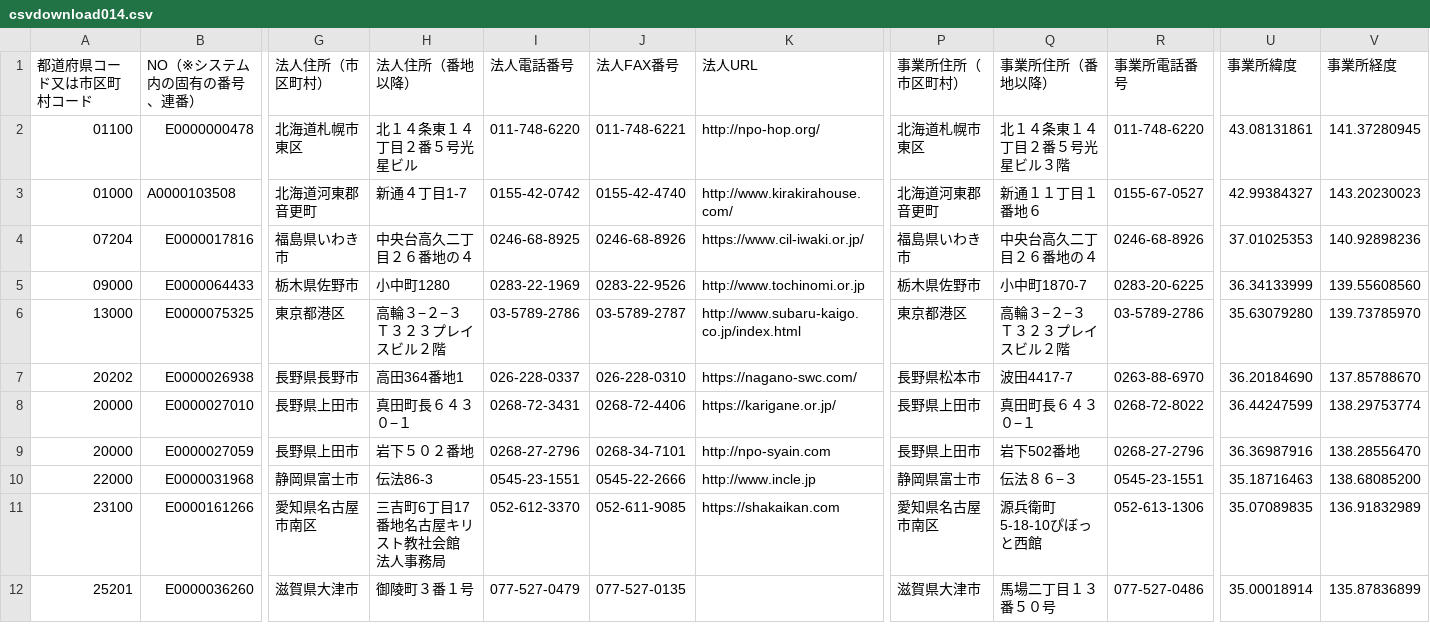
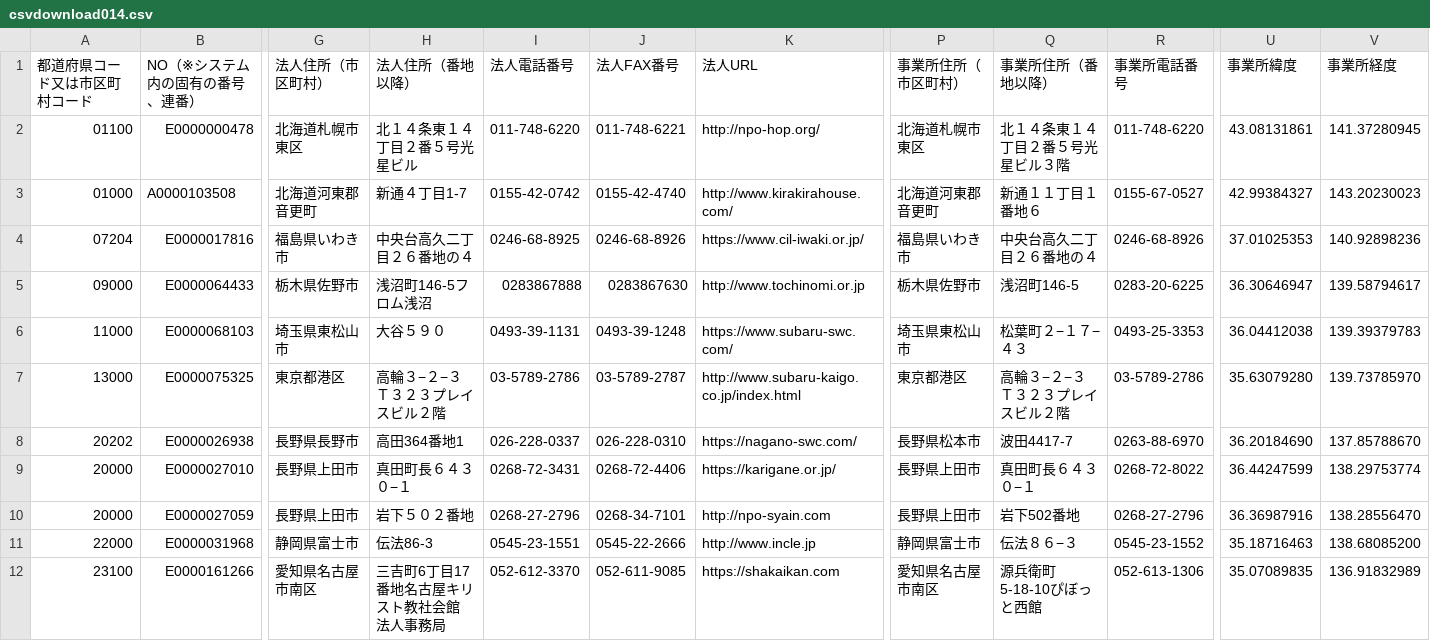
Before and after one commit to puklipo/service-guide, a CSV file: resources/csv/csvdownload014.csv, drawn as a sheet; only a part is shown, gaps mark what is left out; removed rows and columns are numbered as before the commit, all else as after; rows hold the shown columns only; the diff covers the shown part only; the diff names each change by its address in the sheet, - before the commit and + after, or states it on an @@ line.

```diff
--- a/resources/csv/csvdownload014.csv
+++ b/resources/csv/csvdownload014.csv
-H5 (法人住所（番地以降）): 小中町1280
+H5 (法人住所（番地以降）): 浅沼町146-5フロム浅沼
-I5 (法人電話番号): 0283-22-1969
+I5 (法人電話番号): 0283867888
-J5 (法人FAX番号): 0283-22-9526
+J5 (法人FAX番号): 0283867630
-Q5 (事業所住所（番地以降）): 小中町1870-7
+Q5 (事業所住所（番地以降）): 浅沼町146-5
-U5 (事業所緯度): 36.34133999
+U5 (事業所緯度): 36.30646947
-V5 (事業所経度): 139.55608560
+V5 (事業所経度): 139.58794617
+row 6: 11000 | E0000068103 | 埼玉県東松山市 | 大谷５９０ | 0493-39-1131 | 0493-39-1248 | https://www.subaru-swc.com/ | 埼玉県東松山市 | 松葉町２−１７−４３ | 0493-25-3353 | 36.04412038 | 139.39379783
-R11 (事業所電話番号): 0545-23-1551
+R11 (事業所電話番号): 0545-23-1552
-row 12: 25201 | E0000036260 | 滋賀県大津市 | 御陵町３番１号 | 077-527-0479 | 077-527-0135 |  | 滋賀県大津市 | 馬場二丁目１３番５０号 | 077-527-0486 | 35.00018914 | 135.87836899
```
Also changed, not shown: 1 added row and 13 edited cells elsewhere in this file, resources/csv/csvdownload021.csv, resources/csv/csvdownload034.csv, 16 other files.
